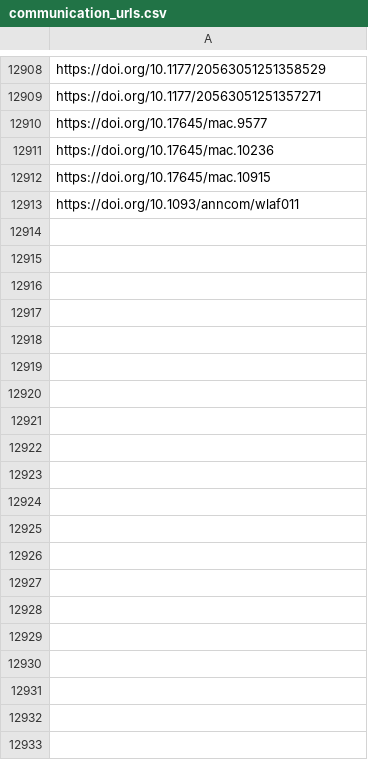
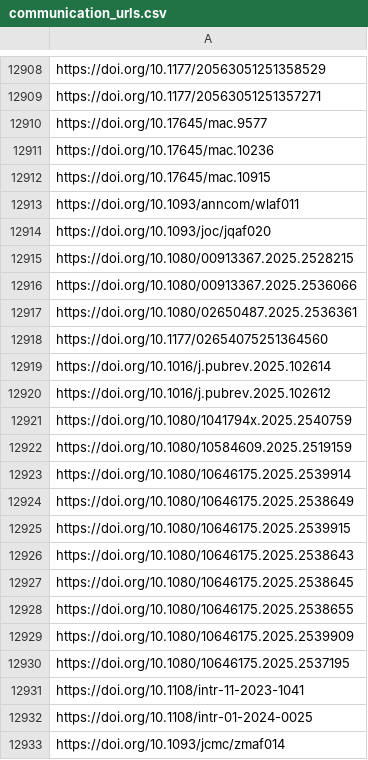
Before and after one commit to jacob-long/picnic, a CSV file: memory/communication_urls.csv, drawn as a sheet; only a part is shown, gaps mark what is left out; the diff covers the shown part only.

```diff
--- a/memory/communication_urls.csv
+++ b/memory/communication_urls.csv
@@ -12913 +12913,21 @@ https://doi.org/10.17645/mac.10915
 https://doi.org/10.1093/anncom/wlaf011
+https://doi.org/10.1093/joc/jqaf020
+https://doi.org/10.1080/00913367.2025.2528215
+https://doi.org/10.1080/00913367.2025.2536066
+https://doi.org/10.1080/02650487.2025.2536361
+https://doi.org/10.1177/02654075251364560
+https://doi.org/10.1016/j.pubrev.2025.102614
+https://doi.org/10.1016/j.pubrev.2025.102612
+https://doi.org/10.1080/1041794x.2025.2540759
+https://doi.org/10.1080/10584609.2025.2519159
+https://doi.org/10.1080/10646175.2025.2539914
+https://doi.org/10.1080/10646175.2025.2538649
+https://doi.org/10.1080/10646175.2025.2539915
+https://doi.org/10.1080/10646175.2025.2538643
+https://doi.org/10.1080/10646175.2025.2538645
+https://doi.org/10.1080/10646175.2025.2538655
+https://doi.org/10.1080/10646175.2025.2539909
+https://doi.org/10.1080/10646175.2025.2537195
+https://doi.org/10.1108/intr-11-2023-1041
+https://doi.org/10.1108/intr-01-2024-0025
+https://doi.org/10.1093/jcmc/zmaf014
```
Also changed, not shown: 47 added rows elsewhere in this file, memory/po_urls.csv, memory/politics_urls.csv, 11 other files.
